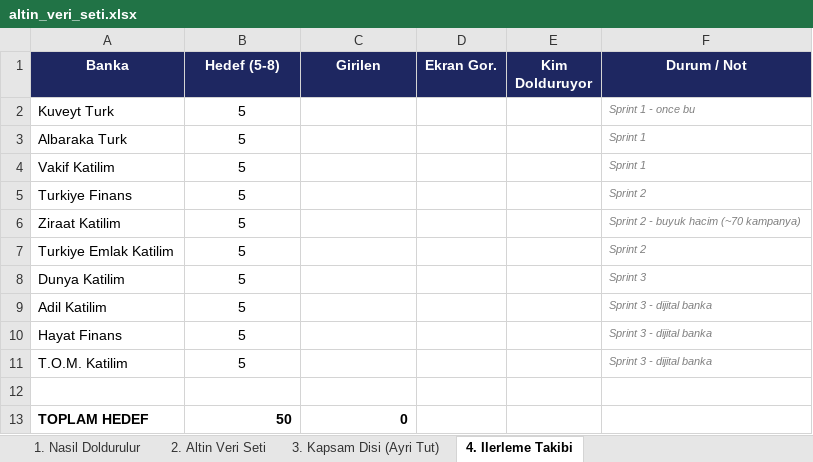
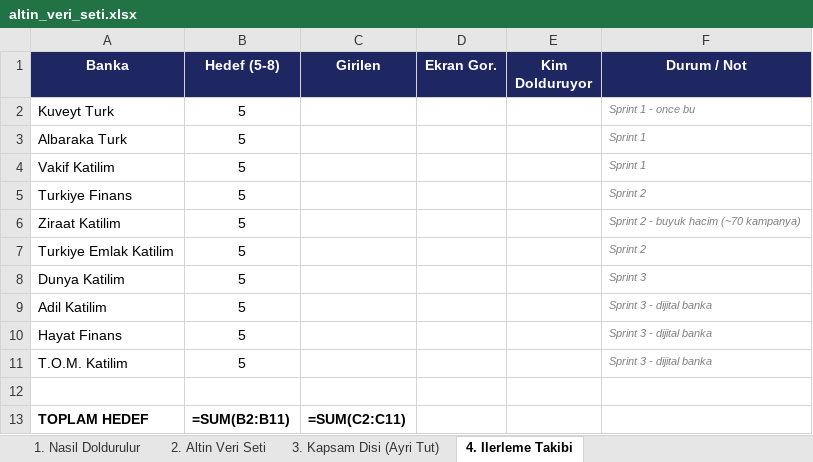
Before and after one commit to Sara-Toptamur36/katilim-ai, an Excel workbook: gold_dataset/altin_veri_seti.xlsx, sheet 4. Ilerleme Takibi, drawn as a sheet; values as stored, in another font and other column widths than the file's, no borders; formulas without a stored value are shown as written; the diff names each change by its address in the sheet, - before the commit and + after, or states it on an @@ line.

```diff
--- a/gold_dataset/altin_veri_seti.xlsx (sheet 4. Ilerleme Takibi)
+++ b/gold_dataset/altin_veri_seti.xlsx (sheet 4. Ilerleme Takibi)
-B13 (Hedef (5-8)): 50
+B13 (Hedef (5-8)): =SUM(B2:B11)
-C13 (Girilen): 0
+C13 (Girilen): =SUM(C2:C11)
```
Also changed, not shown: sheet 2. Altin Veri Seti, 1 other file.
